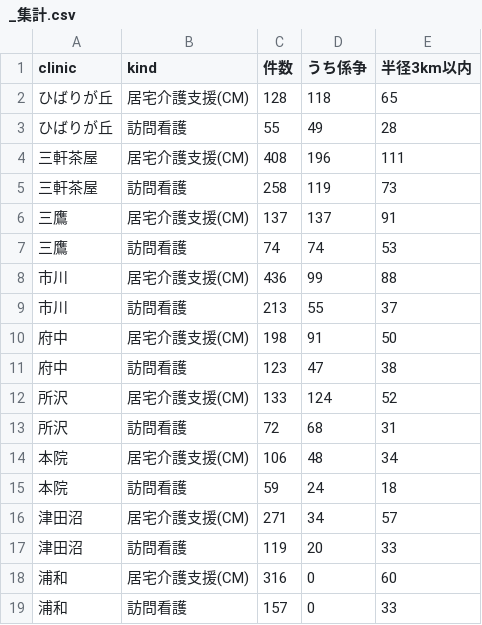
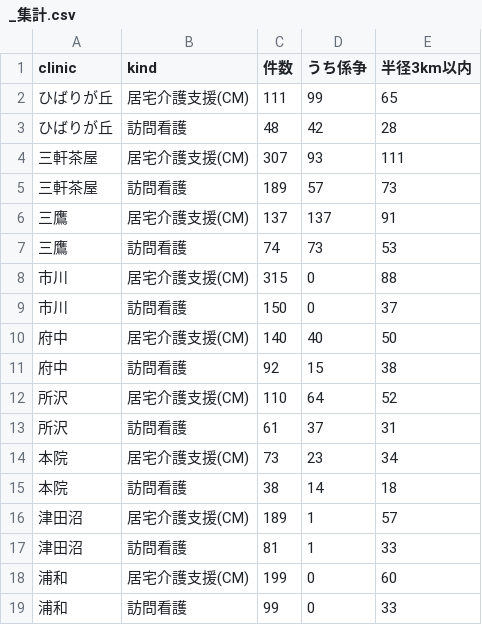
Before and after one commit to rushwistuq-droid/houmonsinryou-kaiseki, a CSV file: briefing/output/sales_lists/_集計.csv, drawn as a sheet; only a part is shown; the diff covers the shown part only.

```diff
--- a/briefing/output/sales_lists/_集計.csv
+++ b/briefing/output/sales_lists/_集計.csv
@@ -1,19 +1,19 @@
 clinic,kind,件数,うち係争,半径3km以内
-ひばりが丘,居宅介護支援(CM),128,118,65
-ひばりが丘,訪問看護,55,49,28
-三軒茶屋,居宅介護支援(CM),408,196,111
-三軒茶屋,訪問看護,258,119,73
+ひばりが丘,居宅介護支援(CM),111,99,65
+ひばりが丘,訪問看護,48,42,28
+三軒茶屋,居宅介護支援(CM),307,93,111
+三軒茶屋,訪問看護,189,57,73
 三鷹,居宅介護支援(CM),137,137,91
-三鷹,訪問看護,74,74,53
-市川,居宅介護支援(CM),436,99,88
-市川,訪問看護,213,55,37
-府中,居宅介護支援(CM),198,91,50
-府中,訪問看護,123,47,38
-所沢,居宅介護支援(CM),133,124,52
-所沢,訪問看護,72,68,31
-本院,居宅介護支援(CM),106,48,34
-本院,訪問看護,59,24,18
-津田沼,居宅介護支援(CM),271,34,57
-津田沼,訪問看護,119,20,33
-浦和,居宅介護支援(CM),316,0,60
-浦和,訪問看護,157,0,33
+三鷹,訪問看護,74,73,53
+市川,居宅介護支援(CM),315,0,88
+市川,訪問看護,150,0,37
+府中,居宅介護支援(CM),140,40,50
+府中,訪問看護,92,15,38
+所沢,居宅介護支援(CM),110,64,52
+所沢,訪問看護,61,37,31
+本院,居宅介護支援(CM),73,23,34
+本院,訪問看護,38,14,18
+津田沼,居宅介護支援(CM),189,1,57
+津田沼,訪問看護,81,1,33
+浦和,居宅介護支援(CM),199,0,60
+浦和,訪問看護,99,0,33
```
Also changed, not shown: 16 edited cells elsewhere in this file, briefing/output/clinic_environment.csv, briefing/output/index_screening.csv, 33 other files.
